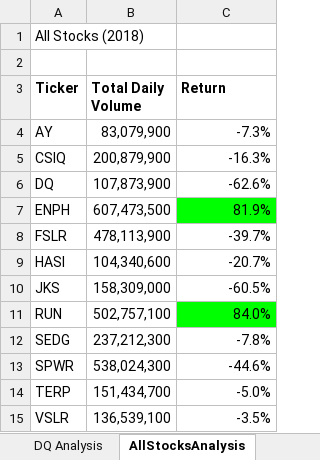
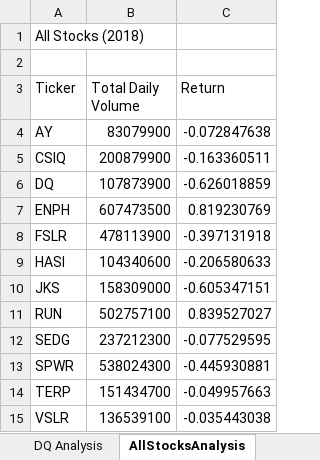
Before and after one commit to AmccartyA/Stock-Analysis, an Excel workbook: green_stocks.xlsm, sheet AllStocksAnalysis, drawn as a sheet; values as stored, in another font and other column widths than the file's, no borders; charts and pictures not drawn; the diff names each change by its address in the sheet, - before the commit and + after, or states it on an @@ line.

```diff
--- a/green_stocks.xlsm (sheet AllStocksAnalysis)
+++ b/green_stocks.xlsm (sheet AllStocksAnalysis)
-A3:C3 bold: on
+A3:C3 bold: off
-B4 (Total Daily Volume): 83,079,900
+B4 (Total Daily Volume): 83079900
-C4 (Return): -7.3%
+C4 (Return): -0.072847638
-B5 (Total Daily Volume): 200,879,900
+B5 (Total Daily Volume): 200879900
-C5 (Return): -16.3%
+C5 (Return): -0.163360511
-B6 (Total Daily Volume): 107,873,900
+B6 (Total Daily Volume): 107873900
-C6 (Return): -62.6%
+C6 (Return): -0.626018859
-B7 (Total Daily Volume): 607,473,500
+B7 (Total Daily Volume): 607473500
-C7 (Return): 81.9%
+C7 (Return): 0.819230769
-C7 fill: #00FF00
+C7 fill: none
-B8 (Total Daily Volume): 478,113,900
+B8 (Total Daily Volume): 478113900
-C8 (Return): -39.7%
+C8 (Return): -0.397131918
-B9 (Total Daily Volume): 104,340,600
+B9 (Total Daily Volume): 104340600
-C9 (Return): -20.7%
+C9 (Return): -0.206580633
-B10 (Total Daily Volume): 158,309,000
+B10 (Total Daily Volume): 158309000
-C10 (Return): -60.5%
+C10 (Return): -0.605347151
-B11 (Total Daily Volume): 502,757,100
+B11 (Total Daily Volume): 502757100
-C11 (Return): 84.0%
+C11 (Return): 0.839527027
-C11 fill: #00FF00
+C11 fill: none
-B12 (Total Daily Volume): 237,212,300
+B12 (Total Daily Volume): 237212300
-C12 (Return): -7.8%
+C12 (Return): -0.077529595
-B13 (Total Daily Volume): 538,024,300
+B13 (Total Daily Volume): 538024300
-C13 (Return): -44.6%
+C13 (Return): -0.445930881
-B14 (Total Daily Volume): 151,434,700
+B14 (Total Daily Volume): 151434700
-C14 (Return): -5.0%
+C14 (Return): -0.049957663
-B15 (Total Daily Volume): 136,539,100
+B15 (Total Daily Volume): 136539100
-C15 (Return): -3.5%
+C15 (Return): -0.035443038
```
